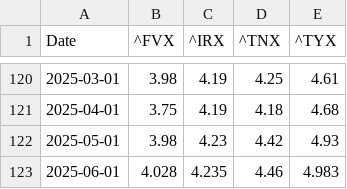
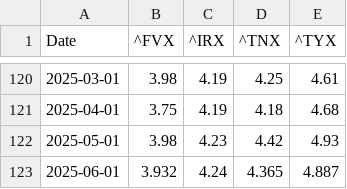
Before and after one commit to renan-peres/mfin-portfolio-management, a CSV file: data/datasets/monthly_treasury_rates.csv, drawn as a sheet; only a part is shown, gaps mark what is left out.

```diff
--- a/data/datasets/monthly_treasury_rates.csv
+++ b/data/datasets/monthly_treasury_rates.csv
@@ -122,2 +122,2 @@ Date,^FVX,^IRX,^TNX,^TYX
 2025-05-01,3.98,4.23,4.42,4.93
-2025-06-01,4.028,4.235,4.46,4.983
+2025-06-01,3.932,4.24,4.365,4.887
```
Also changed, not shown: data/datasets/daily_treasury_rates.csv, data/datasets/fundamentals_blackrock_bonds.csv, 11 other files.
